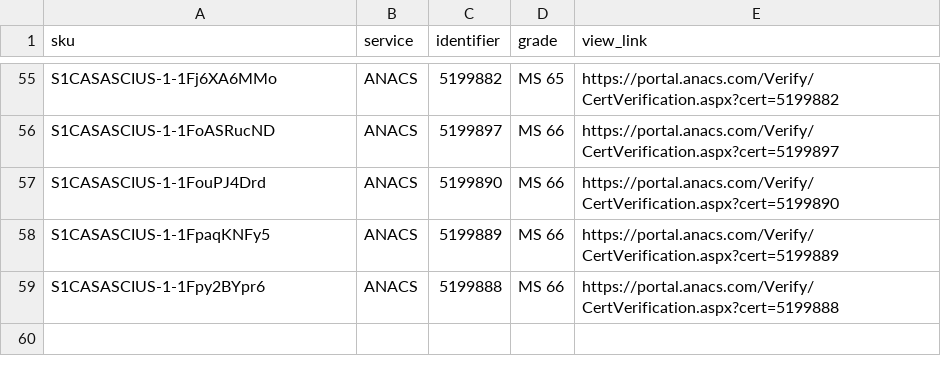
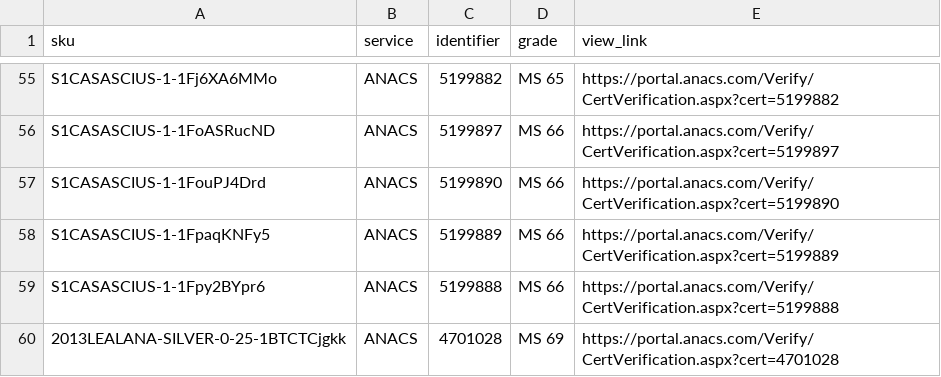
Before and after one commit to RaghavSood/collectibles, a CSV file: storage/sqlite/migrations/seeds/grading_slabs.csv, drawn as a sheet; only a part is shown, gaps mark what is left out; the diff names each change by its address in the sheet, - before the commit and + after, or states it on an @@ line.

Commit message:
seeds: lealana 0.25 init

```diff
--- a/storage/sqlite/migrations/seeds/grading_slabs.csv
+++ b/storage/sqlite/migrations/seeds/grading_slabs.csv
+row 60: 2013LEALANA-SILVER-0-25-1BTCTCjgkk | ANACS | 4701028 | MS 69 | https://portal.anacs.com/Verify/CertVerification.aspx?cert=4701028
```
Also changed, not shown: storage/sqlite/migrations/seeds/creators.csv, storage/sqlite/migrations/seeds/series.csv.
